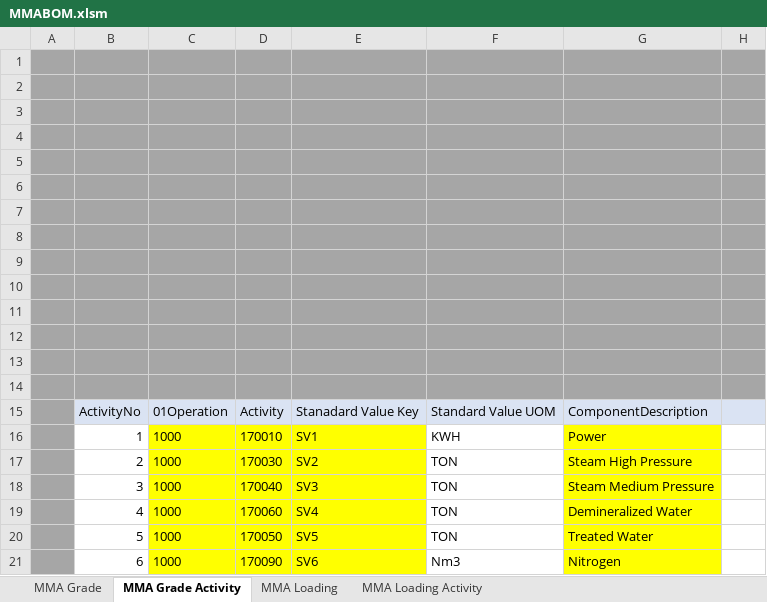
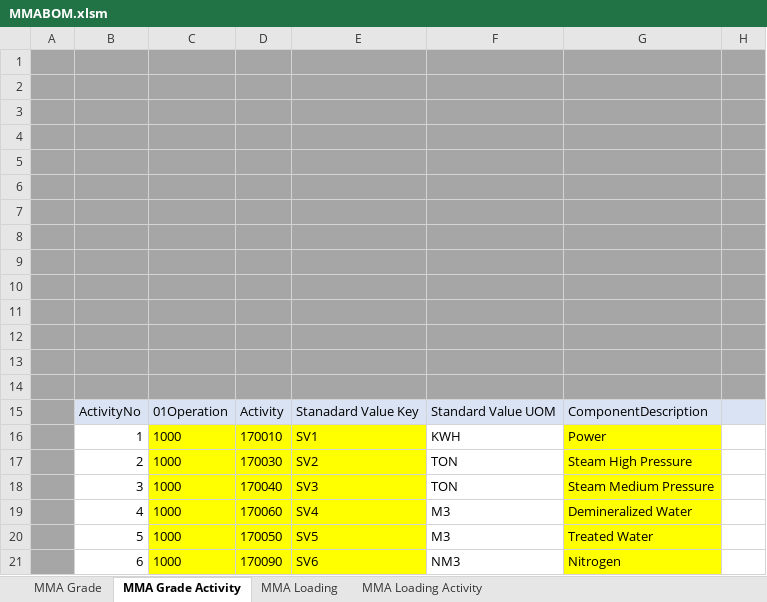
Before and after one commit to champ6803/TMMAConversion, an Excel workbook: TMMAConversions.UI/Files/Monomer/Excels/BOM/MMABOM.xlsm, sheet MMA Grade Activity, drawn as a sheet; only a part is shown; values as stored, in another font and other column widths than the file's, no borders; the diff names each change by its address in the sheet, - before the commit and + after, or states it on an @@ line.

```diff
--- a/TMMAConversions.UI/Files/Monomer/Excels/BOM/MMABOM.xlsm (sheet MMA Grade Activity)
+++ b/TMMAConversions.UI/Files/Monomer/Excels/BOM/MMABOM.xlsm (sheet MMA Grade Activity)
-F19:F20: TON
+F19:F20: M3
-F21: Nm3
+F21: NM3
```
Also changed, not shown: 5 other files.
